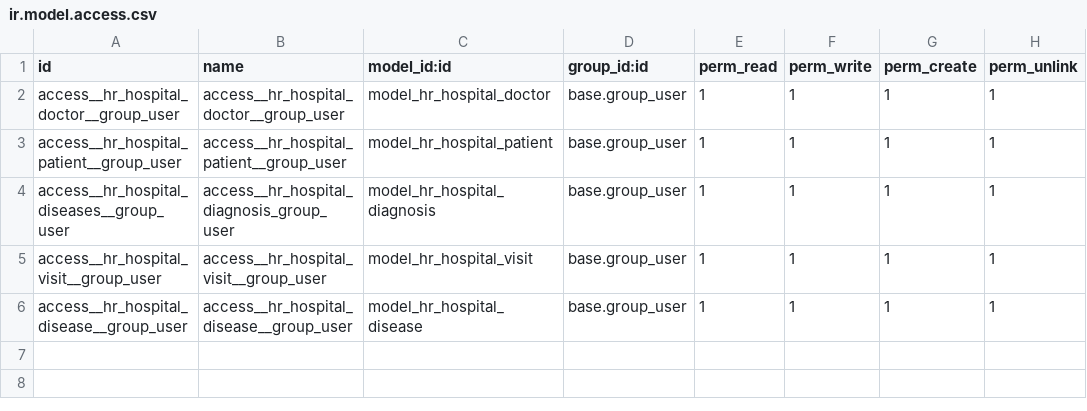
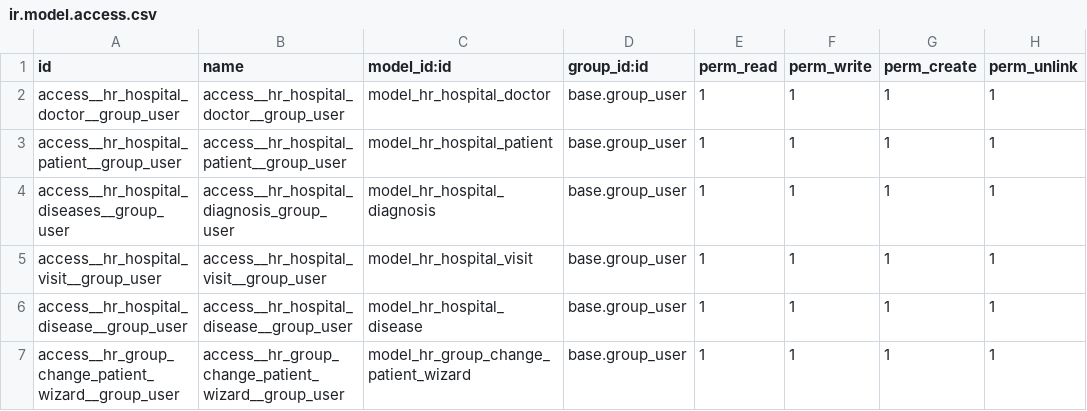
Before and after one commit to V-Bes/Odoo_school, a CSV file: 17.0-Task-2/hr_hospital/security/ir.model.access.csv, drawn as a sheet; the diff names each change by its address in the sheet, - before the commit and + after, or states it on an @@ line.

Commit message:
task5.1

```diff
--- a/17.0-Task-2/hr_hospital/security/ir.model.access.csv
+++ b/17.0-Task-2/hr_hospital/security/ir.model.access.csv
+row 7: access__hr_group_change_patient_wizard__group_user | access__hr_group_change_patient_wizard__group_user | model_hr_group_change_patient_wizard | base.group_user | 1 | 1 | 1 | 1
```
Also changed, not shown: 6 other files.
